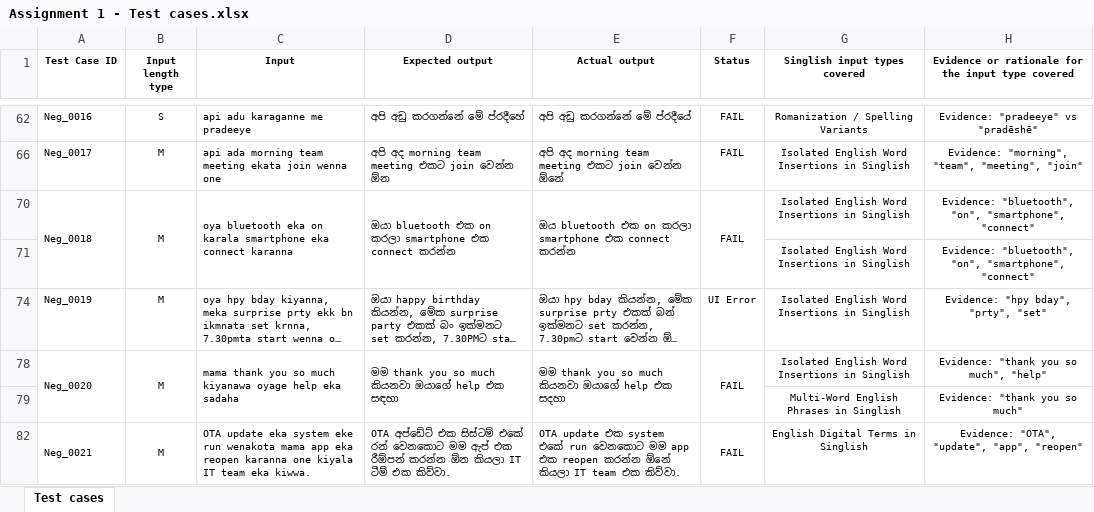
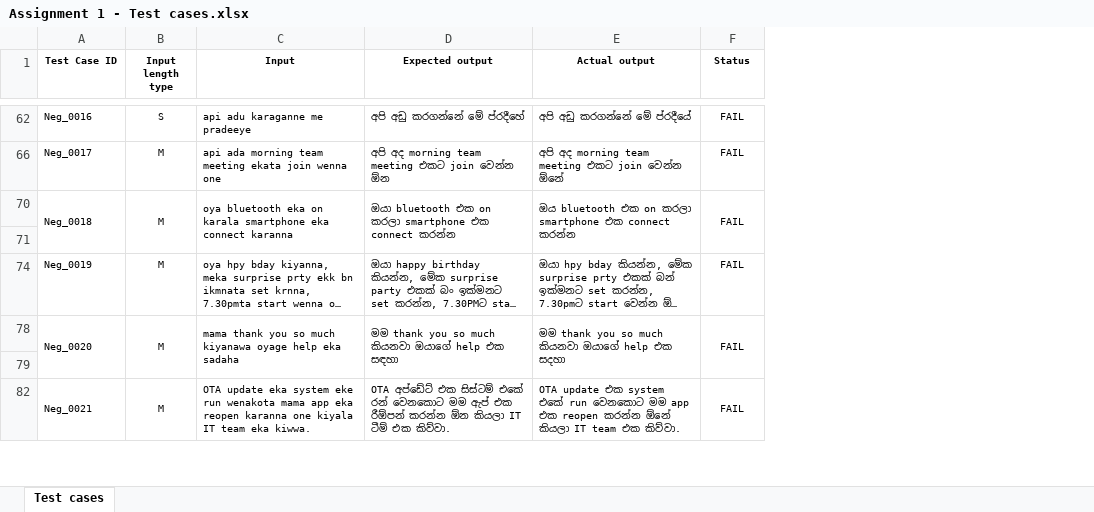
Before and after one commit to AlokaSenevirathne/test_automation, an Excel workbook: Assignment 1 - Test cases.xlsx, sheet Test cases, drawn as a sheet; only a part is shown, gaps mark what is left out; long unchanged cells end in …; values as stored, in another font and other column widths than the file's, no borders; the diff covers the shown part only; the diff names each change by its address in the sheet, - before the commit and + after, or states it on an @@ line.

```diff
--- a/Assignment 1 - Test cases.xlsx (sheet Test cases)
+++ b/Assignment 1 - Test cases.xlsx (sheet Test cases)
-column G (Singlish input types covered), rows 62-82: Romanization / Spelling Variants | Isolated English Word Insertions in Singlish | Isolated English Word Insertions in Singlish | Isolated English Word Insertions in Singlish | Isolated English Word Insertions in Singlish | Isolated English Word Insertions in Singlish | Multi-Word English Phrases in Singlish | English Digital Terms in Singlish
-column H, row 1: Evidence or rationale for the input type covered; rows 62-82: Evidence: "pradeeye" vs "pradēshē" | Evidence: "morning", "team", "meeting", "join" | Evidence: "bluetooth", "on", "smartphone", "connect" | Evidence: "bluetooth", "on", "smartphone", "connect" | Evidence: "hpy bday", "prty", "set" | Evidence: "thank you so much", "help" | Evidence: "thank you so much" | Evidence: "OTA", "update", "app", "reopen"
-row 71:  |  |  |  |  |  | Isolated English Word Insertions in Singlish | Evidence: "bluetooth", "on", "smartphone", "connect"
+row 71: (empty)
-F74 (Status): UI Error
+F74 (Status): FAIL
-row 79:  |  |  |  |  |  | Multi-Word English Phrases in Singlish | Evidence: "thank you so much"
+row 79: (empty)
```
Also changed, not shown: 36 edited cells elsewhere in this sheet, hidden cells.
